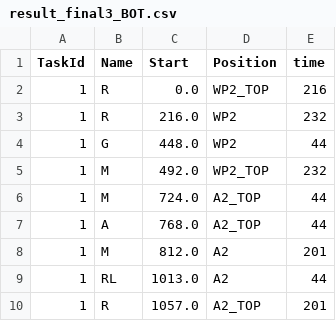
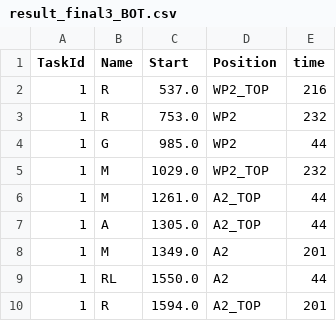
Before and after one commit to yuyulu1221/HRC_taskAlloc_w.TB_w.AR, a CSV file: data/result_final3_BOT.csv, drawn as a sheet.

```diff
--- a/data/result_final3_BOT.csv
+++ b/data/result_final3_BOT.csv
@@ -1,10 +1,10 @@
 TaskId,Name,Start,Position,time
-1,R,0.0,WP2_TOP,216
-1,R,216.0,WP2,232
-1,G,448.0,WP2,44
-1,M,492.0,WP2_TOP,232
-1,M,724.0,A2_TOP,44
-1,A,768.0,A2_TOP,44
-1,M,812.0,A2,201
-1,RL,1013.0,A2,44
-1,R,1057.0,A2_TOP,201
+1,R,537.0,WP2_TOP,216
+1,R,753.0,WP2,232
+1,G,985.0,WP2,44
+1,M,1029.0,WP2_TOP,232
+1,M,1261.0,A2_TOP,44
+1,A,1305.0,A2_TOP,44
+1,M,1349.0,A2,201
+1,RL,1550.0,A2,44
+1,R,1594.0,A2_TOP,201
```
Also changed, not shown: data/result_final3_LH.csv, data/result_final3_RH.csv, 6 other files.
